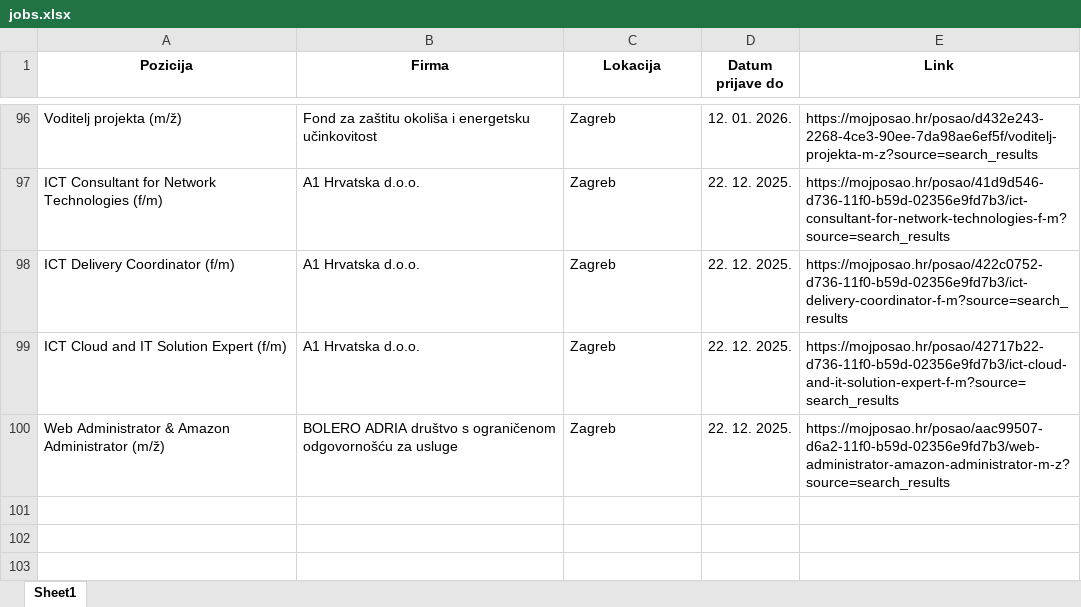
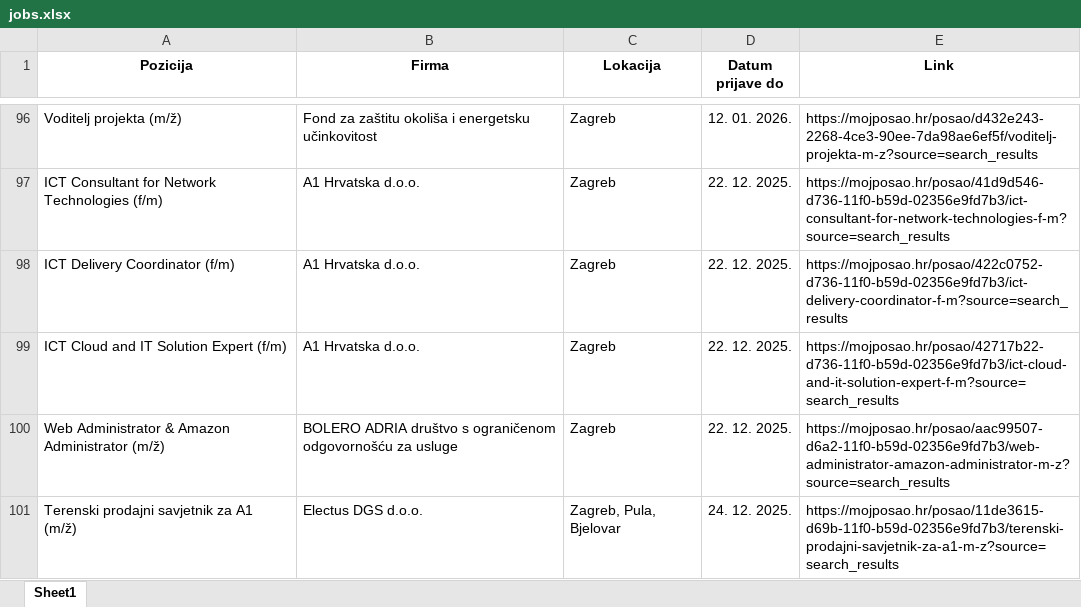
Before and after one commit to FraneCal/moj-posao-scraper, an Excel workbook: jobs.xlsx, sheet Sheet1, drawn as a sheet; only a part is shown, gaps mark what is left out; values as stored, in another font and other column widths than the file's, no borders; the diff names each change by its address in the sheet, - before the commit and + after, or states it on an @@ line.

```diff
--- a/jobs.xlsx (sheet Sheet1)
+++ b/jobs.xlsx (sheet Sheet1)
+row 101: Terenski prodajni savjetnik za A1 (m/ž) | Electus DGS d.o.o. | Zagreb, Pula, Bjelovar | 24. 12. 2025. | https://mojposao.hr/posao/11de3615-d69b-11f0-b59d-02356e9fd7b3/terenski-prodajni-savjetnik-za-a1-m-z?source=search_results
```
